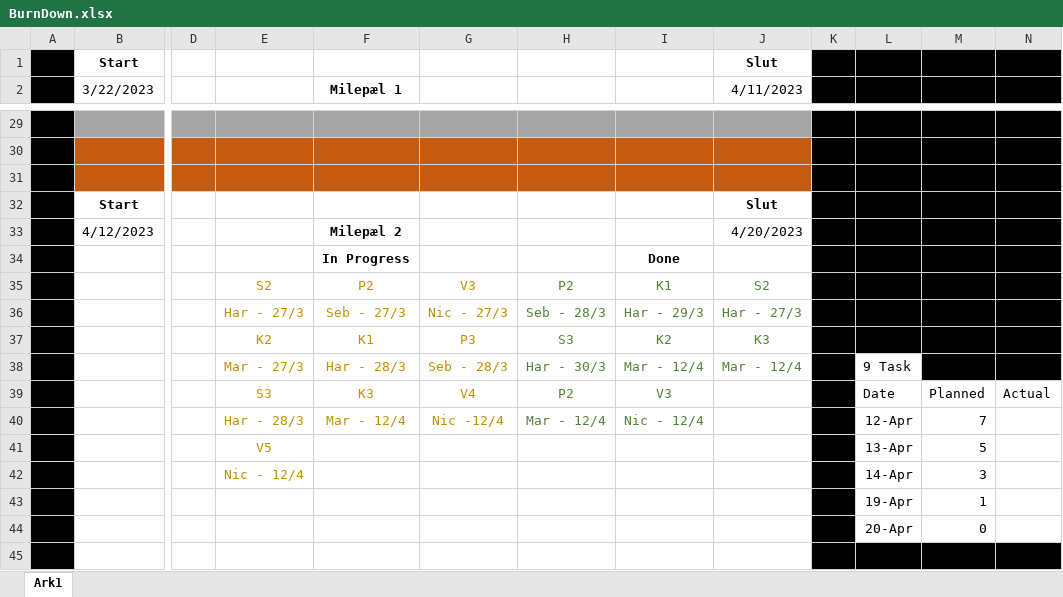
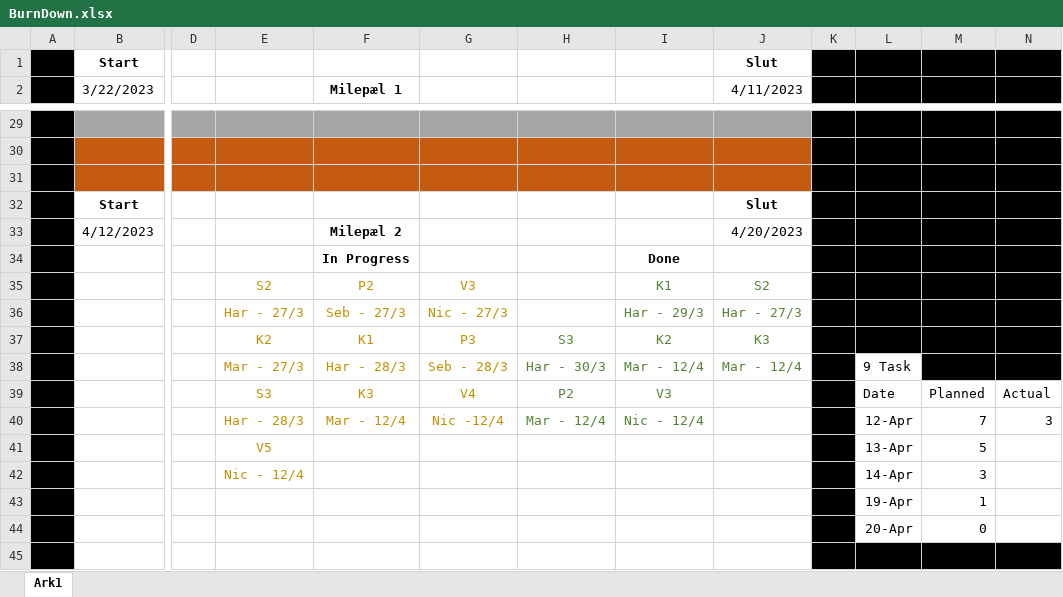
Before and after one commit to HalliTT/H1PD021123_Grp1_ERP, an Excel workbook: Docs/BurnDown.xlsx, sheet Ark1, drawn as a sheet; only a part is shown, gaps mark what is left out; values as stored, in another font and other column widths than the file's, no borders; charts and pictures not drawn; the diff names each change by its address in the sheet, - before the commit and + after, or states it on an @@ line.

```diff
--- a/Docs/BurnDown.xlsx (sheet Ark1)
+++ b/Docs/BurnDown.xlsx (sheet Ark1)
-H35: P2
+H35: (empty)
-H36: Seb - 28/3
+H36: (empty)
-N40: (empty)
+N40: 3
```
Also changed, not shown: charts or pictures, 1 other file.
